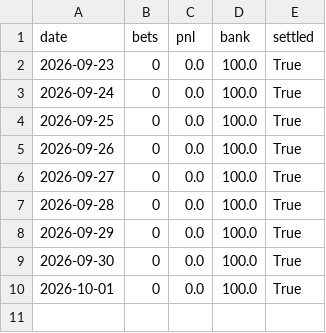
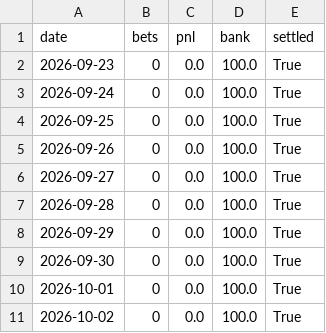
Before and after one commit to luisoliveiraviloria-tech/Betting, a CSV file: racing/live/ledger.csv, drawn as a sheet.

```diff
--- a/racing/live/ledger.csv
+++ b/racing/live/ledger.csv
@@ -10 +10,2 @@ date,bets,pnl,bank,settled
 2026-10-01,0,0.0,100.0,True
+2026-10-02,0,0.0,100.0,True
```
Also changed, not shown: 5 other files.
